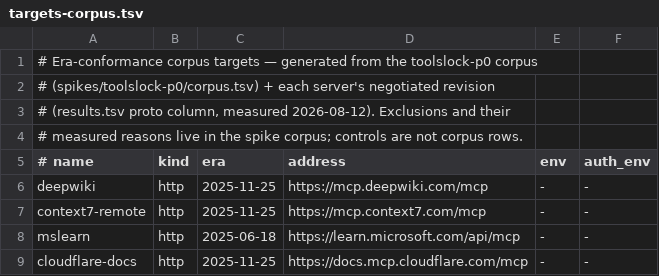
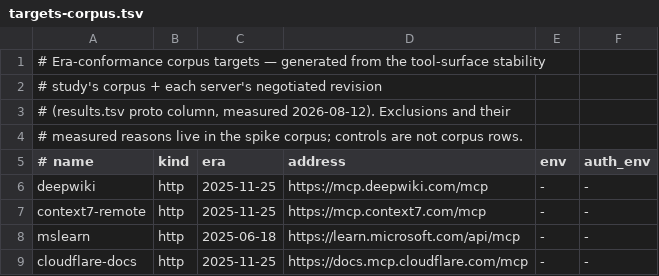
Before and after one commit to JsizzleR/surfacelock, a TSV file: conformance/targets-corpus.tsv, drawn as a sheet; only a part is shown.

```diff
--- a/conformance/targets-corpus.tsv
+++ b/conformance/targets-corpus.tsv
@@ -1,3 +1,3 @@
-# Era-conformance corpus targets — generated from the toolslock-p0 corpus
-# (spikes/toolslock-p0/corpus.tsv) + each server's negotiated revision
+# Era-conformance corpus targets — generated from the tool-surface stability
+# study's corpus + each server's negotiated revision
 # (results.tsv proto column, measured 2026-08-12). Exclusions and their
```
Also changed, not shown: 13 other files.
